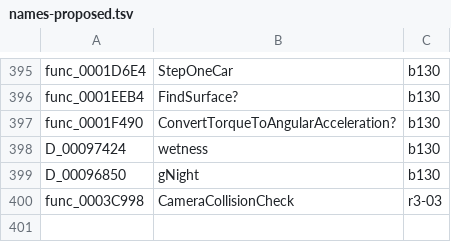
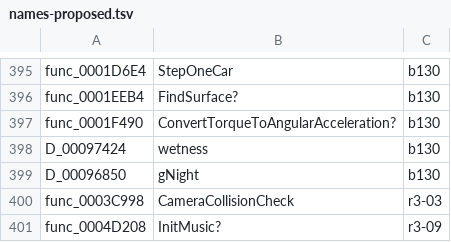
Before and after one commit to olink9/driver1-decomp, a TSV file: pilot/names-proposed.tsv, drawn as a sheet; only a part is shown, gaps mark what is left out; the diff names each change by its address in the sheet, - before the commit and + after, or states it on an @@ line.

```diff
--- a/pilot/names-proposed.tsv
+++ b/pilot/names-proposed.tsv
+row 401: func_0004D208 | InitMusic? | r3-09
```
Also changed, not shown: pilot/results.tsv, 9 other files.
